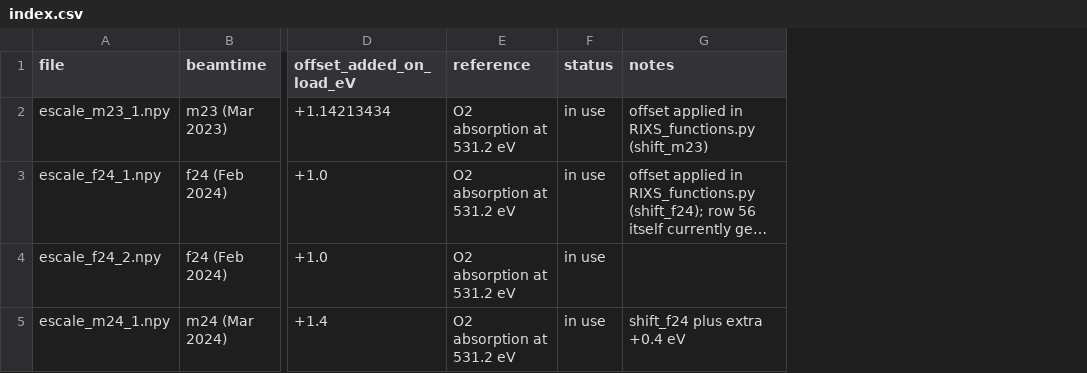
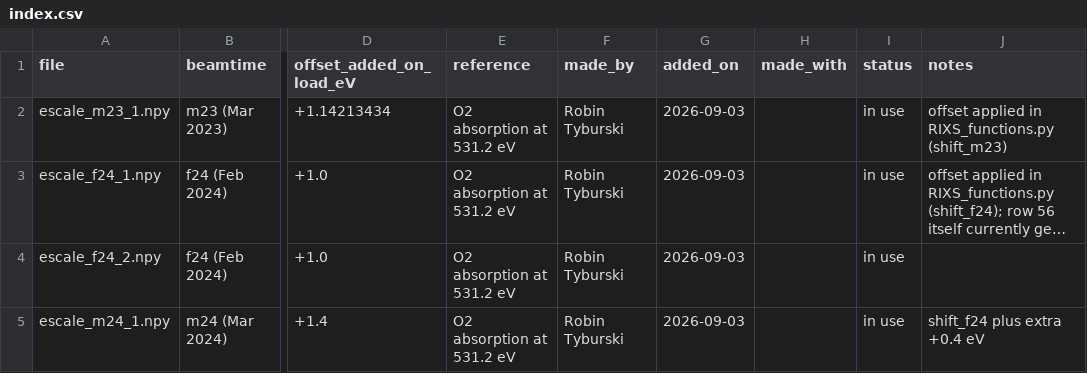
Before and after one commit to robintyb/VERITAS_ANALYSIS, a CSV file: energy_scales/index.csv, drawn as a sheet; only a part is shown, gaps mark what is left out; long unchanged cells end in …; the diff names each change by its address in the sheet, - before the commit and + after, or states it on an @@ line.

Commit message:
Updated index to new schema

```diff
--- a/energy_scales/index.csv
+++ b/energy_scales/index.csv
+column F (made_by), rows 2-5: all Robin Tyburski
+column G (added_on), rows 2-5: all 2026-09-03
+column H (made_with), empty
```
